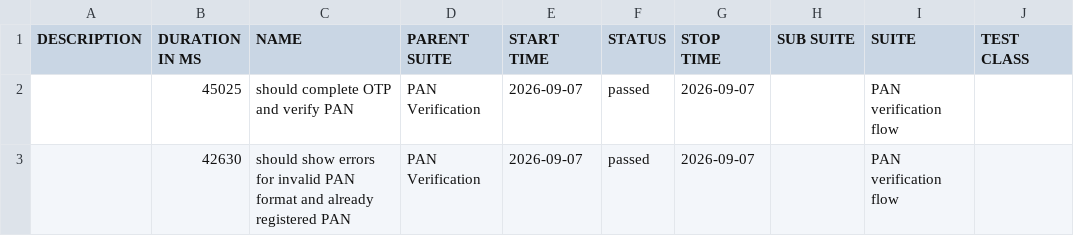
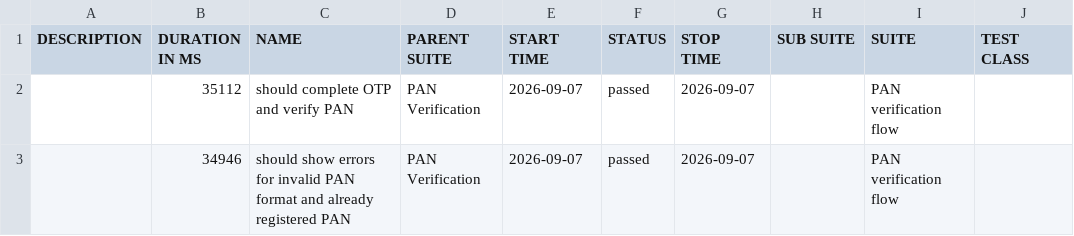
Before and after one commit to Rajat-Shakya/DigitalLandingAutomation-allure-report, a CSV file: data/suites.csv, drawn as a sheet; only a part is shown; the diff names each change by its address in the sheet, - before the commit and + after, or states it on an @@ line.

```diff
--- a/data/suites.csv
+++ b/data/suites.csv
-B2 (DURATION IN MS): 45025
+B2 (DURATION IN MS): 35112
-B3 (DURATION IN MS): 42630
+B3 (DURATION IN MS): 34946
```
Also changed, not shown: 22 other files.
